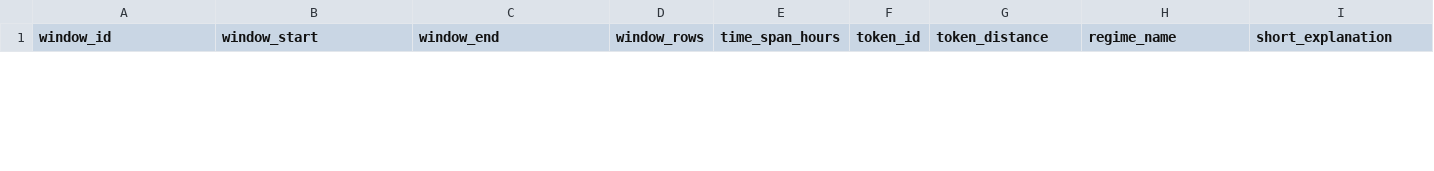
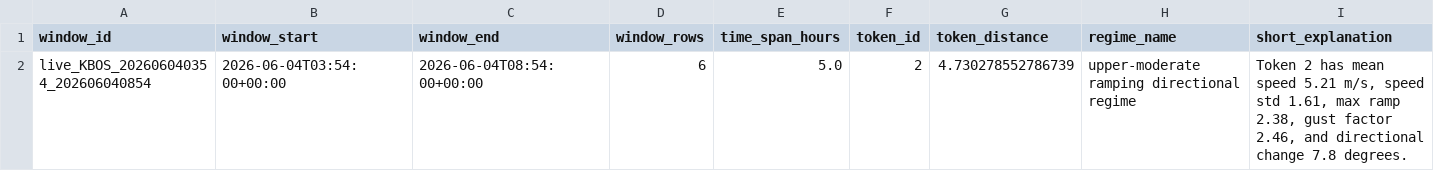
Before and after one commit to nayanananto/wind_live_hitl, a CSV file: data/live/semantic_states/KBOS_live_semantic_state.csv, drawn as a sheet; only a part is shown; rows hold the shown columns only; the diff covers the shown part only; the diff names each change by its address in the sheet, - before the commit and + after, or states it on an @@ line.

```diff
--- a/data/live/semantic_states/KBOS_live_semantic_state.csv
+++ b/data/live/semantic_states/KBOS_live_semantic_state.csv
+row 2: live_KBOS_202606040354_202606040854 | 2026-06-04T03:54:00+00:00 | 2026-06-04T08:54:00+00:00 | 6 | 5.0 | 2 | 4.730278552786739 | upper-moderate ramping directional regime | Token 2 has mean speed 5.21 m/s, speed std 1.61, max ramp 2.38, gust factor 2.46, and directional change 7.8 degrees.
```
Also changed, not shown: 1 removed row elsewhere in this file, data/live/aviationweather_metar/KBOS/metar_live.csv, data/live/semantic_states/KBOS_live_semantic_history.csv, 2 other files.
